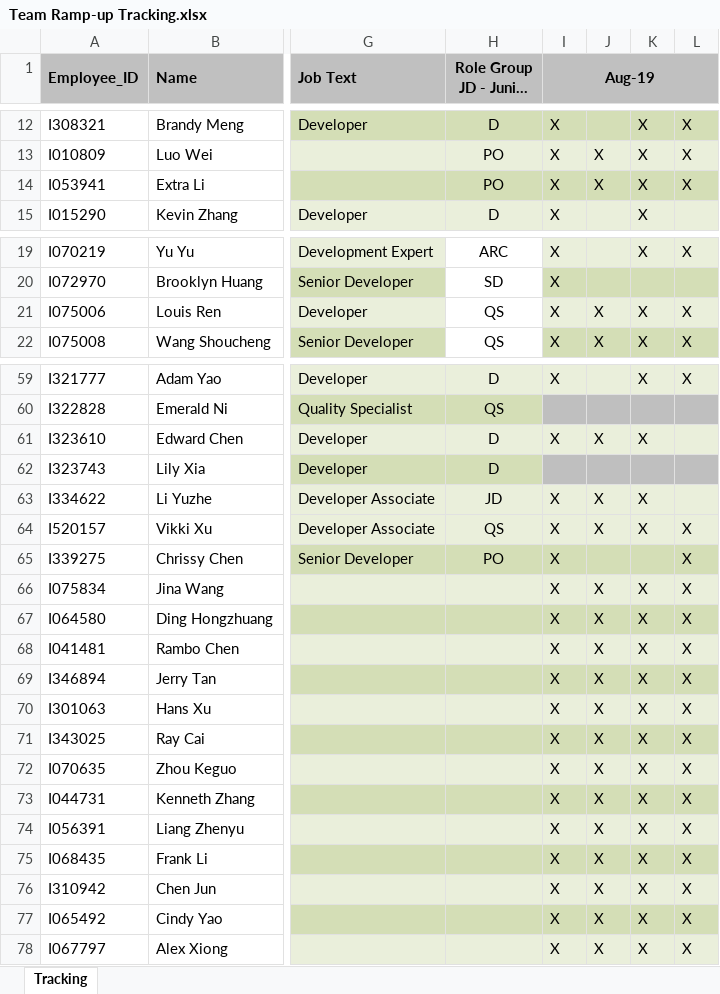
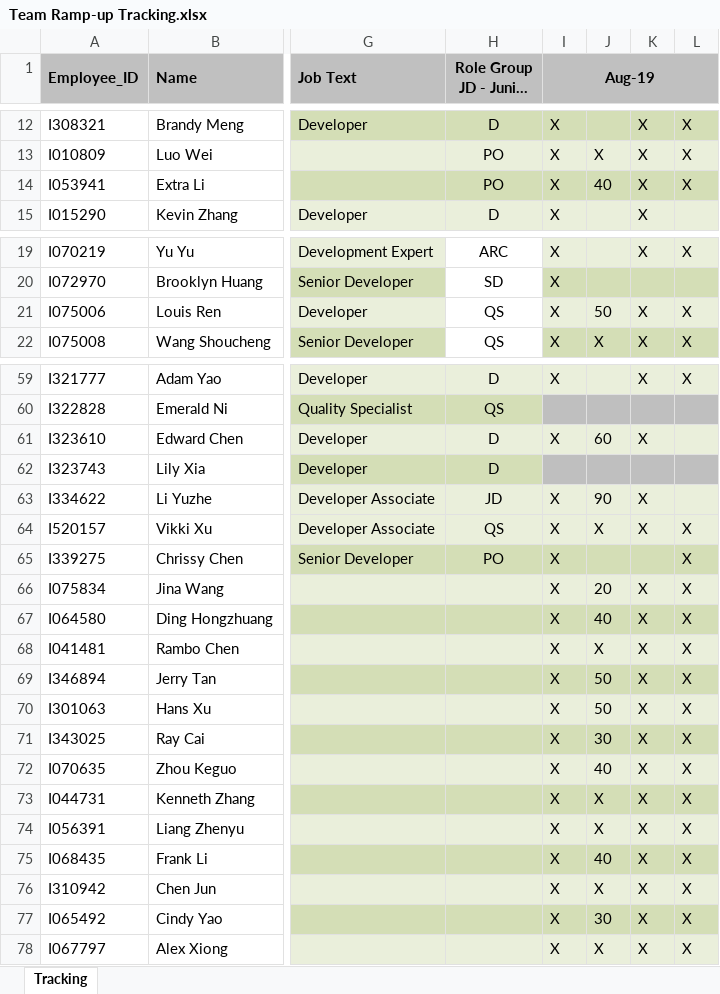
Before and after one commit to luoweihoo/Team-Ramp-up, an Excel workbook: Team Ramp-up Tracking.xlsx, sheet Tracking, drawn as a sheet; only a part is shown, gaps mark what is left out; long unchanged cells end in …; values as stored, in another font and other column widths than the file's, no borders; table styles not drawn; the diff covers the shown part only; the diff names each change by its address in the sheet, - before the commit and + after, or states it on an @@ line.

```diff
--- a/Team Ramp-up Tracking.xlsx (sheet Tracking)
+++ b/Team Ramp-up Tracking.xlsx (sheet Tracking)
-J14: X
+J14: 40
-J21: X
+J21: 50
-J61: X
+J61: 60
-J63: X
+J63: 90
-J66: X
+J66: 20
-J67: X
+J67: 40
-J69:J70: X
+J69:J70: 50
-J71: X
+J71: 30
-J72: X
+J72: 40
-J75: X
+J75: 40
-J77: X
+J77: 30
```
Also changed, not shown: 192 removed rows and 9 edited cells elsewhere in this sheet, 2 other files.
